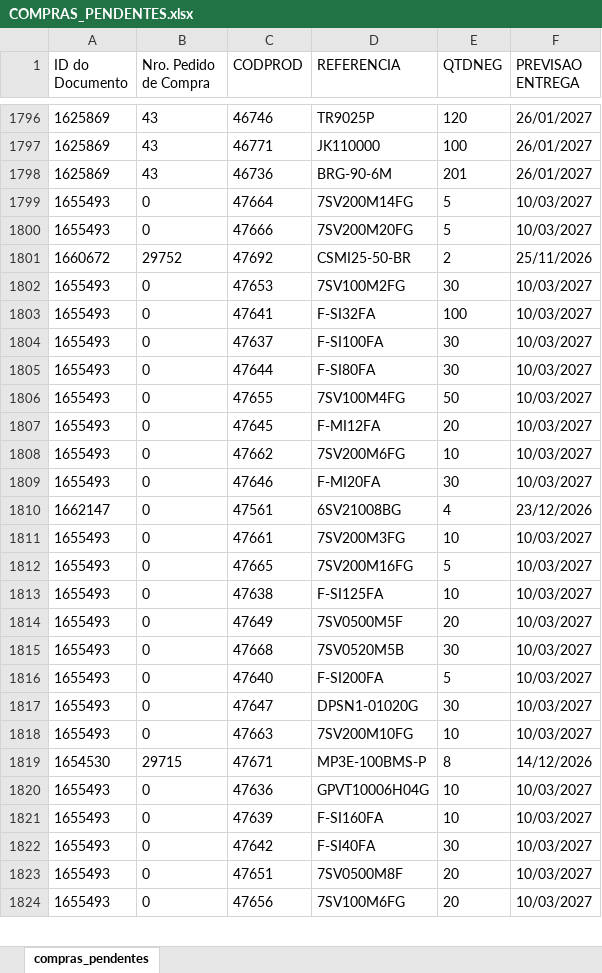
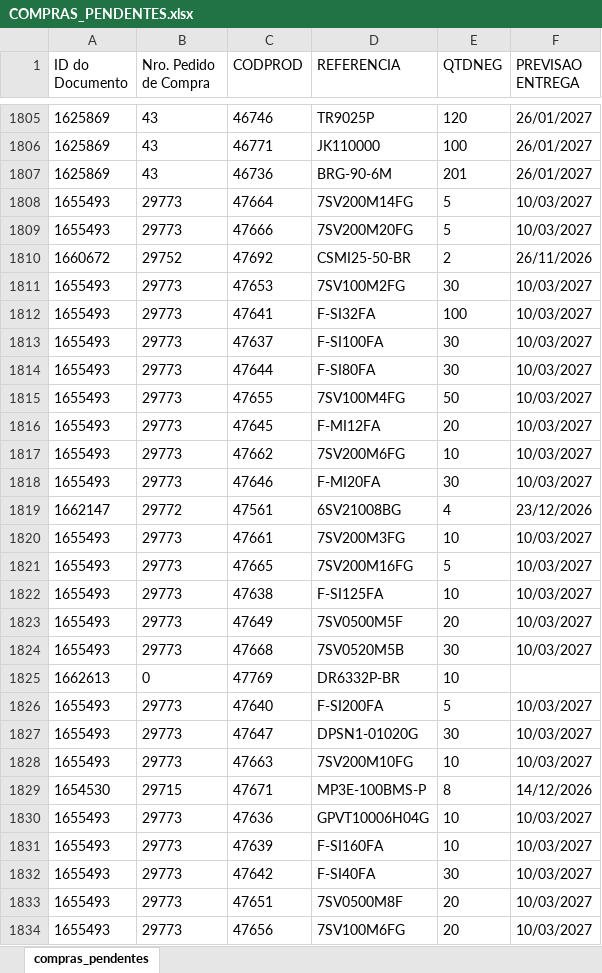
Before and after one commit to ghpcimp-wq/itens-pendentes, an Excel workbook: data/COMPRAS_PENDENTES.xlsx, sheet compras_pendentes, drawn as a sheet; only a part is shown, gaps mark what is left out; values as stored, in another font and other column widths than the file's, no borders; charts and pictures not drawn; addresses are those after the commit; the diff covers the shown part only; the diff names each change by its address in the sheet, - before the commit and + after, or states it on an @@ line.

Commit message:
Atualiza compras pendentes 24/11/2026 22:01

```diff
--- a/data/COMPRAS_PENDENTES.xlsx (sheet compras_pendentes)
+++ b/data/COMPRAS_PENDENTES.xlsx (sheet compras_pendentes)
-B1808:B1809 (Nro. Pedido de Compra): 0
+B1808:B1809 (Nro. Pedido de Compra): 29773
-F1810 (PREVISAO ENTREGA): 25/11/2026
+F1810 (PREVISAO ENTREGA): 26/11/2026
-B1811:B1818 (Nro. Pedido de Compra): 0
+B1811:B1818 (Nro. Pedido de Compra): 29773
-B1819 (Nro. Pedido de Compra): 0
+B1819 (Nro. Pedido de Compra): 29772
-B1820:B1824 (Nro. Pedido de Compra): 0
+B1820:B1824 (Nro. Pedido de Compra): 29773
+row 1825: 1662613 | 0 | 47769 | DR6332P-BR | 10
-B1826:B1828 (Nro. Pedido de Compra): 0
+B1826:B1828 (Nro. Pedido de Compra): 29773
-B1830:B1834 (Nro. Pedido de Compra): 0
+B1830:B1834 (Nro. Pedido de Compra): 29773
```
Also changed, not shown: 13 added rows, 3 removed rows and 92 edited cells elsewhere in this sheet.
